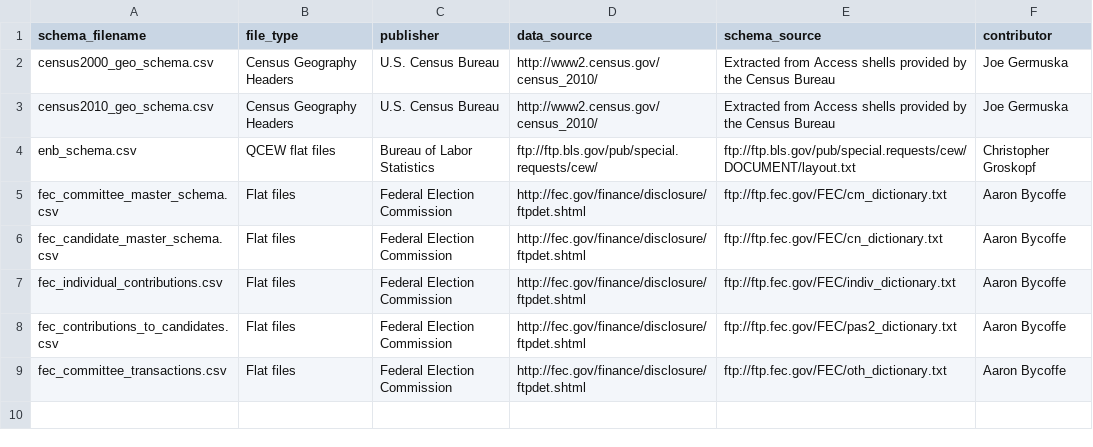
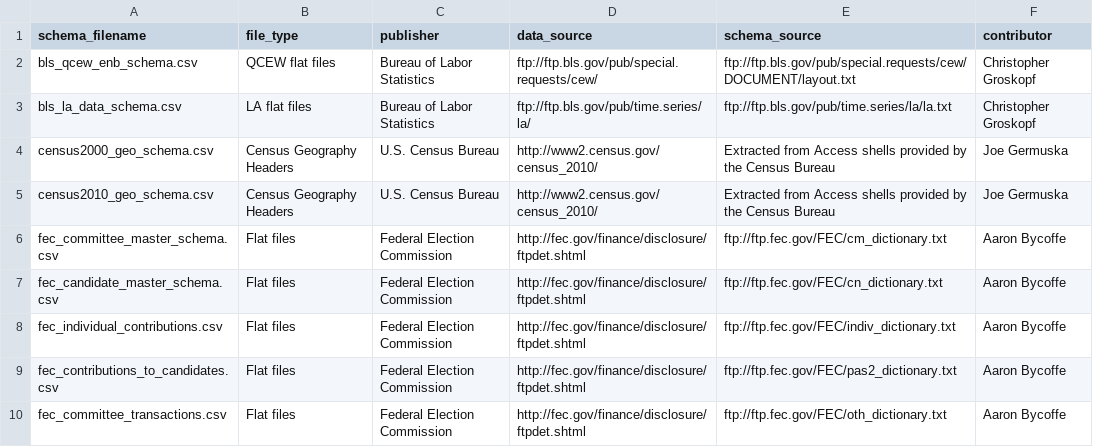
Before and after one commit to wireservice/ffs, a CSV file: index.csv, drawn as a sheet.

Commit message:
Add unemployment survey schema. Clean up namespacing a bit.

```diff
--- a/index.csv
+++ b/index.csv
@@ -1,5 +1,6 @@
 schema_filename,file_type,publisher,data_source,schema_source,contributor,
+bls_qcew_enb_schema.csv,QCEW flat files,Bureau of Labor Statistics,ftp://ftp.bls.gov/pub/special.requests/cew/,ftp://ftp.bls.gov/pub/special.requests/cew/DOCUMENT/layout.txt,Christopher Groskopf
+bls_la_data_schema.csv,LA flat files,Bureau of Labor Statistics,ftp://ftp.bls.gov/pub/time.series/la/,ftp://ftp.bls.gov/pub/time.series/la/la.txt,Christopher Groskopf
 census2000_geo_schema.csv,Census Geography Headers,U.S. Census Bureau,http://www2.census.gov/census_2010/,Extracted from Access shells provided by the Census Bureau,Joe Germuska
 census2010_geo_schema.csv,Census Geography Headers,U.S. Census Bureau,http://www2.census.gov/census_2010/,Extracted from Access shells provided by the Census Bureau,Joe Germuska
-enb_schema.csv,QCEW flat files,Bureau of Labor Statistics,ftp://ftp.bls.gov/pub/special.requests/cew/,ftp://ftp.bls.gov/pub/special.requests/cew/DOCUMENT/layout.txt,Christopher Groskopf
 fec_committee_master_schema.csv,Flat files,Federal Election Commission,http://fec.gov/finance/disclosure/ftpdet.shtml,ftp://ftp.fec.gov/FEC/cm_dictionary.txt,Aaron Bycoffe
```
Also changed, not shown: 3 other files.
